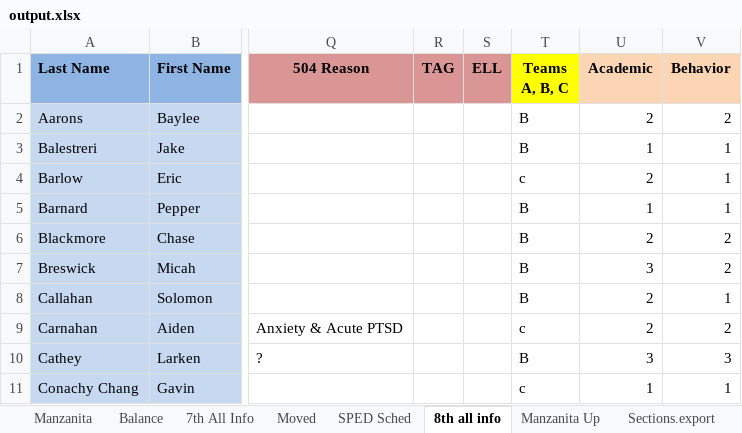
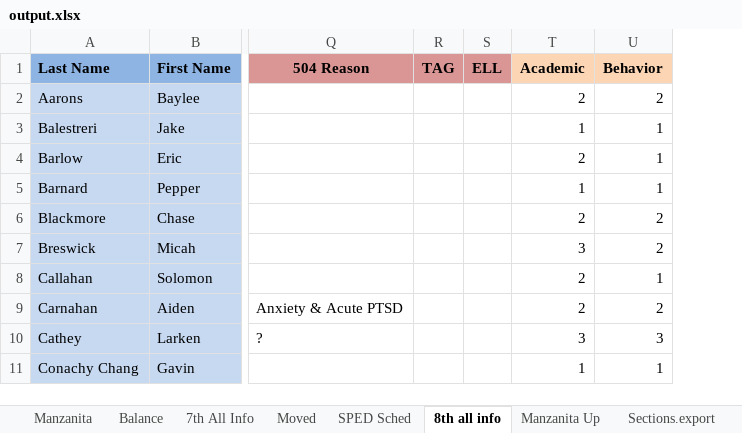
Before and after one commit to riverray121/Jump-Scheduler, an Excel workbook: jumpScheduler/application/excell/export/output.xlsx, sheet 8th all info, drawn as a sheet; only a part is shown, gaps mark what is left out; values as stored, in another font and other column widths than the file's, no borders; the diff names each change by its address in the sheet, - before the commit and + after, or states it on an @@ line.

```diff
--- a/jumpScheduler/application/excell/export/output.xlsx (sheet 8th all info)
+++ b/jumpScheduler/application/excell/export/output.xlsx (sheet 8th all info)
-column T (Teams A, B, C), rows 2-11: B | B | c | B | B | B | B | c | B | c
```
Also changed, not shown: sheet Manzanita, sheet Manzanita Up, sheet SPED Sched, sheet Balance, sheet Sections.export, 17 other files.
